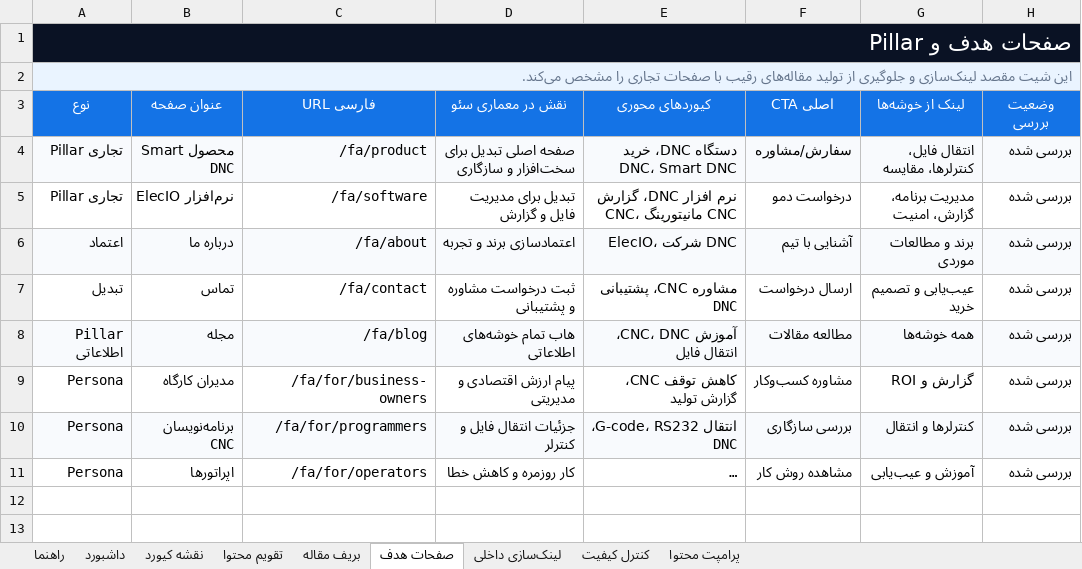
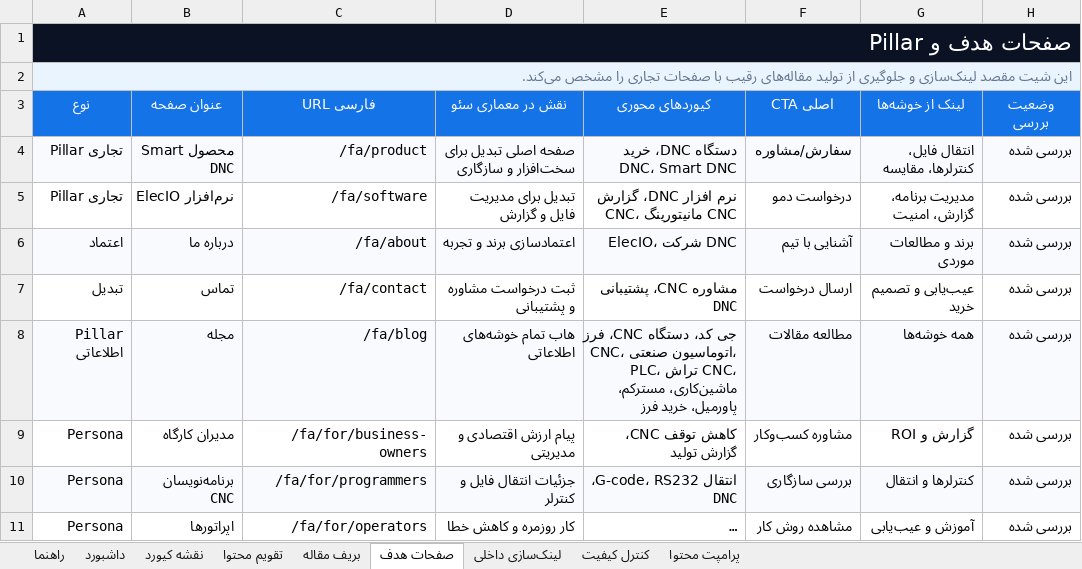
Before and after one commit to mehtivakili/elecio_website, an Excel workbook: deliverables/Elecio_SEO_Content_Planner_FA.xlsx, sheet صفحات هدف, drawn as a sheet; long unchanged cells end in …; values as stored, in another font and other column widths than the file's, no borders; table styles not drawn; the diff names each change by its address in the sheet, - before the commit and + after, or states it on an @@ line.

```diff
--- a/deliverables/Elecio_SEO_Content_Planner_FA.xlsx (sheet صفحات هدف)
+++ b/deliverables/Elecio_SEO_Content_Planner_FA.xlsx (sheet صفحات هدف)
-E8 (کیوردهای محوری): آموزش CNC، DNC، انتقال فایل
+E8 (کیوردهای محوری): جی کد، دستگاه CNC، فرز CNC، اتوماسیون صنعتی، PLC، تراش CNC، ماشین‌کاری، مسترکم، پاورمیل، خرید فرز
```
Also changed, not shown: sheet تقویم محتوا, sheet نقشه کیورد, sheet لینک‌سازی داخلی, sheet کنترل کیفیت, sheet راهنما, 30 other files.
